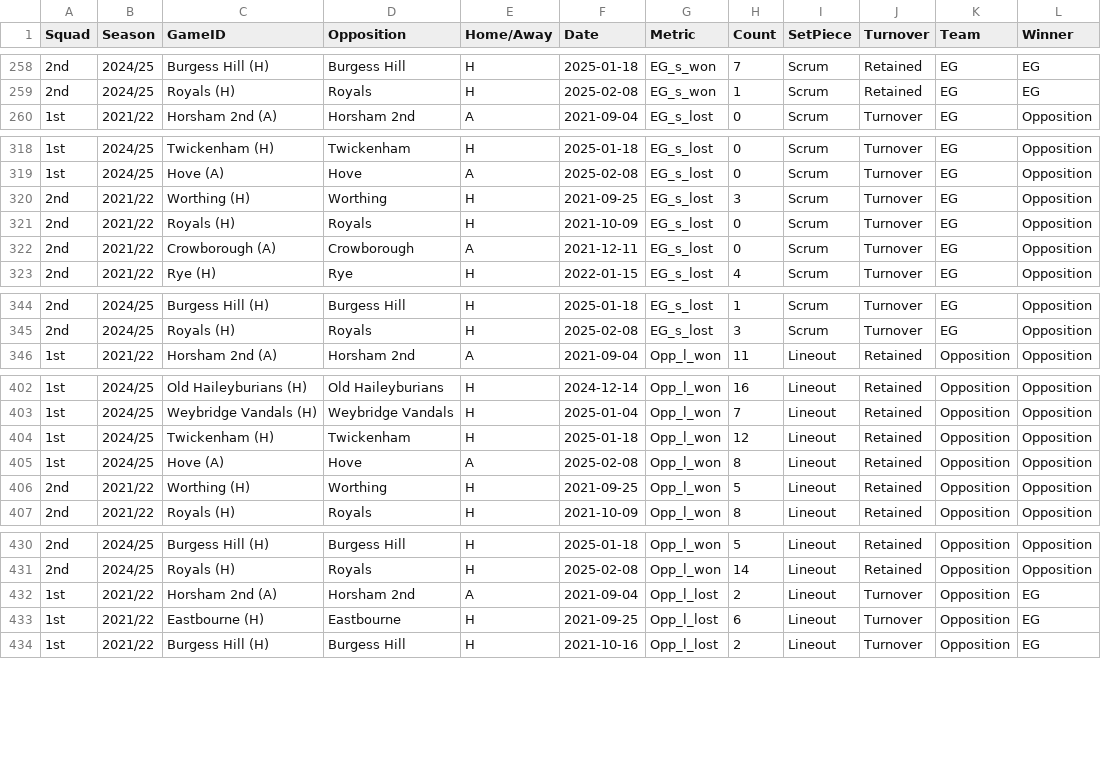
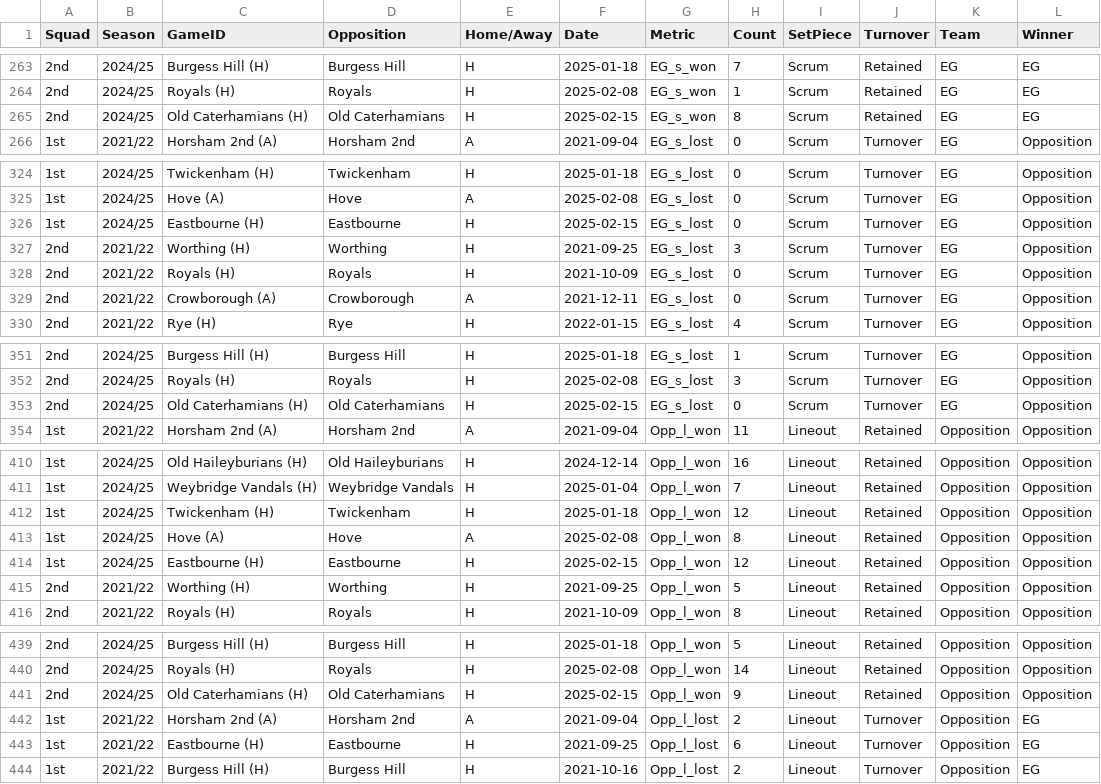
Before and after one commit to samnlindsay/egrfc-stats, a CSV file: data/set_piece.csv, drawn as a sheet; only a part is shown, gaps mark what is left out; the diff covers the shown part only; the diff names each change by its address in the sheet, - before the commit and + after, or states it on an @@ line.

```diff
--- a/data/set_piece.csv
+++ b/data/set_piece.csv
+row 265: 2nd | 2024/25 | Old Caterhamians (H) | Old Caterhamians | H | 2025-02-15 | EG_s_won | 8 | Scrum | Retained | EG | EG
+row 326: 1st | 2024/25 | Eastbourne (H) | Eastbourne | H | 2025-02-15 | EG_s_lost | 0 | Scrum | Turnover | EG | Opposition
+row 353: 2nd | 2024/25 | Old Caterhamians (H) | Old Caterhamians | H | 2025-02-15 | EG_s_lost | 0 | Scrum | Turnover | EG | Opposition
+row 414: 1st | 2024/25 | Eastbourne (H) | Eastbourne | H | 2025-02-15 | Opp_l_won | 12 | Lineout | Retained | Opposition | Opposition
+row 441: 2nd | 2024/25 | Old Caterhamians (H) | Old Caterhamians | H | 2025-02-15 | Opp_l_won | 9 | Lineout | Retained | Opposition | Opposition
```
Also changed, not shown: 11 added rows elsewhere in this file, data/game.csv, data/lineouts.csv, 9 other files.
